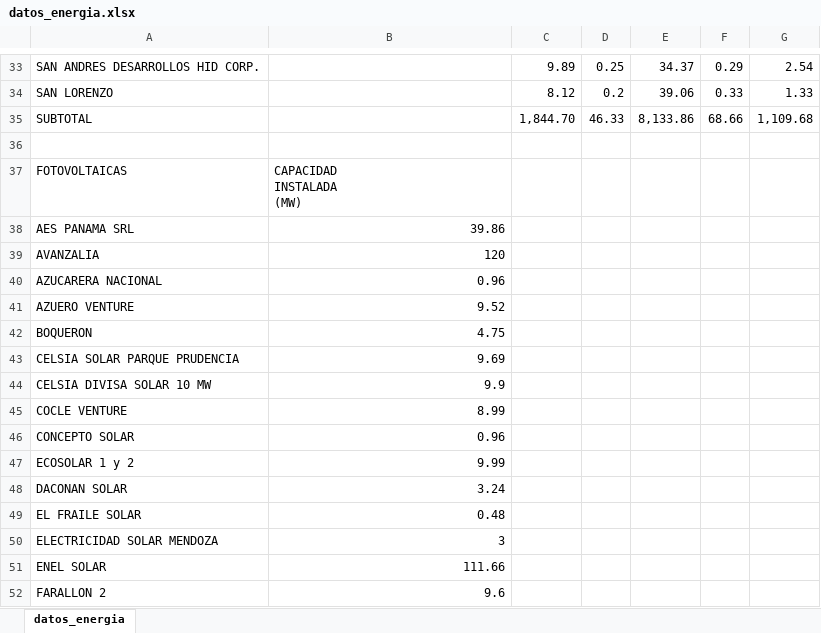
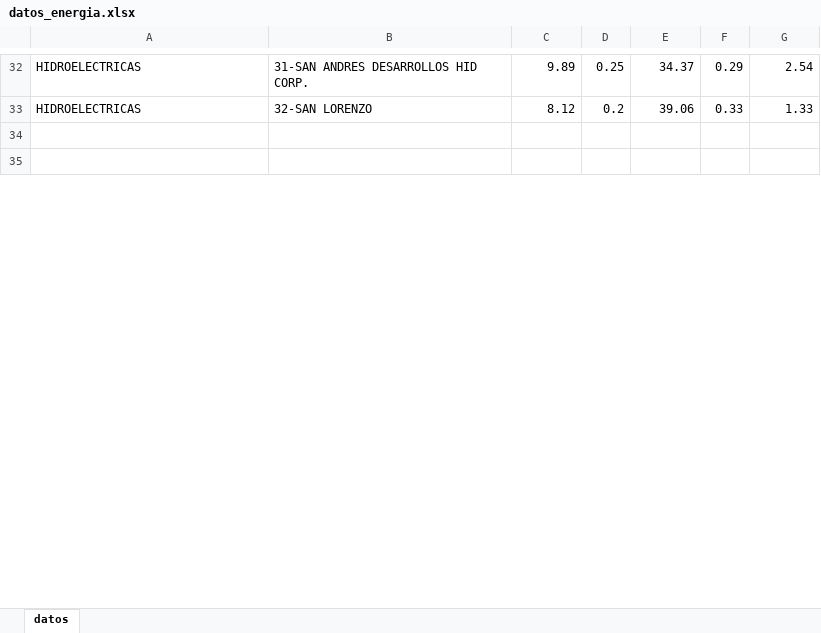
Before and after one commit to antonio0522/Ejemplos_R, an Excel workbook: datos_energia.xlsx, sheet datos, drawn as a sheet; only a part is shown, gaps mark what is left out; the shorter side is filled out with more unchanged rows; values as stored, in another font and other column widths than the file's, no borders; removed rows and columns are numbered as before the commit, all else as after; ↵ is a line break in a cell; the diff covers the shown part only; the diff names each change by its address in the sheet, - before the commit and + after, or states it on an @@ line.

Commit message:
datos

```diff
--- a/datos_energia.xlsx (sheet datos)
+++ b/datos_energia.xlsx (sheet datos)
-sheet tab: datos_energia
+sheet tab: datos
-A32: SAN ANDRES DESARROLLOS HID CORP.
+A32: HIDROELECTRICAS
-B32: (empty)
+B32: 31-SAN ANDRES DESARROLLOS HID CORP.
-A33: SAN LORENZO
+A33: HIDROELECTRICAS
-B33: (empty)
+B33: 32-SAN LORENZO
-row 35: SUBTOTAL |  | 1,844.70 | 46.33 | 8,133.86 | 68.66 | 1,109.68
-row 37: FOTOVOLTAICAS | CAPACIDAD ↵ INSTALADA ↵ (MW)
-row 38: AES PANAMA SRL | 39.86
-row 39: AVANZALIA | 120
-row 40: AZUCARERA NACIONAL | 0.96
-row 41: AZUERO VENTURE | 9.52
-row 42: BOQUERON | 4.75
-row 43: CELSIA SOLAR PARQUE PRUDENCIA | 9.69
-row 44: CELSIA DIVISA SOLAR 10 MW | 9.9
-row 45: COCLE VENTURE | 8.99
-row 46: CONCEPTO SOLAR | 0.96
-row 47: ECOSOLAR 1 y 2 | 9.99
-row 48: DACONAN SOLAR | 3.24
-row 49: EL FRAILE SOLAR | 0.48
-row 50: ELECTRICIDAD SOLAR MENDOZA | 3
-row 51: ENEL SOLAR | 111.66
-row 52: FARALLON 2 | 9.6
```
Also changed, not shown: 42 added rows, 33 removed rows and 66 edited cells elsewhere in this sheet, 1 other file.
